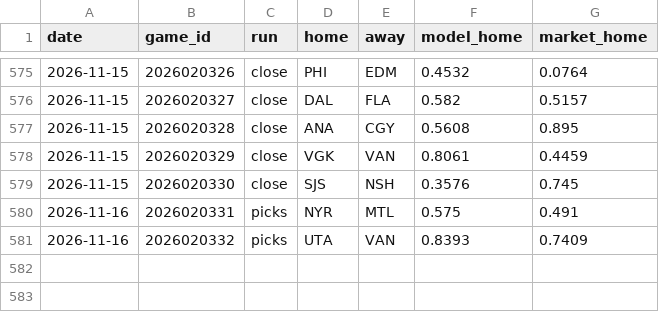
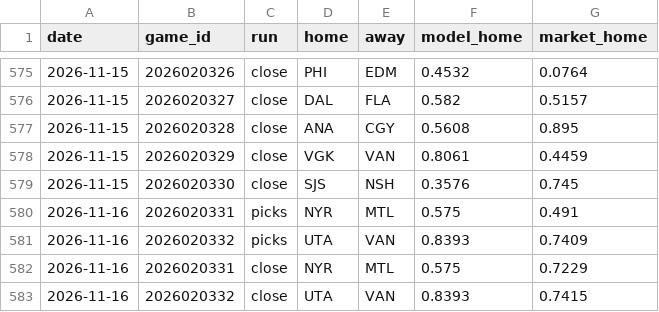
Before and after one commit to 88jackcarr/NHL-odds-betting, a CSV file: data/predictions.csv, drawn as a sheet; only a part is shown, gaps mark what is left out.

```diff
--- a/data/predictions.csv
+++ b/data/predictions.csv
@@ -581 +581,3 @@ date,game_id,run,home,away,model_home,market_home
 2026-11-16,2026020332,picks,UTA,VAN,0.8393,0.7409
+2026-11-16,2026020331,close,NYR,MTL,0.575,0.7229
+2026-11-16,2026020332,close,UTA,VAN,0.8393,0.7415
```
Also changed, not shown: data/bets.csv, data/games.csv, 1 other file.
